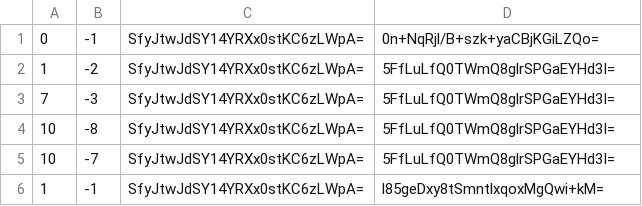
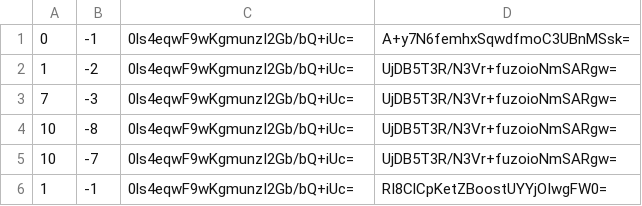
Before and after one commit to rodcordeiro/minecraft, a CSV file: output/tiles/zoom.-2/metadata/k.0.-1.csv, drawn as a sheet.

```diff
--- a/output/tiles/zoom.-2/metadata/k.0.-1.csv
+++ b/output/tiles/zoom.-2/metadata/k.0.-1.csv
@@ -1,6 +1,6 @@
-0,-1,SfyJtwJdSY14YRXx0stKC6zLWpA=,0n+NqRjl/B+szk+yaCBjKGiLZQo=
-1,-2,SfyJtwJdSY14YRXx0stKC6zLWpA=,5FfLuLfQ0TWmQ8glrSPGaEYHd3I=
-7,-3,SfyJtwJdSY14YRXx0stKC6zLWpA=,5FfLuLfQ0TWmQ8glrSPGaEYHd3I=
-10,-8,SfyJtwJdSY14YRXx0stKC6zLWpA=,5FfLuLfQ0TWmQ8glrSPGaEYHd3I=
-10,-7,SfyJtwJdSY14YRXx0stKC6zLWpA=,5FfLuLfQ0TWmQ8glrSPGaEYHd3I=
-1,-1,SfyJtwJdSY14YRXx0stKC6zLWpA=,l85geDxy8tSmntlxqoxMgQwi+kM=
+0,-1,0ls4eqwF9wKgmunzI2Gb/bQ+iUc=,A+y7N6femhxSqwdfmoC3UBnMSsk=
+1,-2,0ls4eqwF9wKgmunzI2Gb/bQ+iUc=,UjDB5T3R/N3Vr+fuzoioNmSARgw=
+7,-3,0ls4eqwF9wKgmunzI2Gb/bQ+iUc=,UjDB5T3R/N3Vr+fuzoioNmSARgw=
+10,-8,0ls4eqwF9wKgmunzI2Gb/bQ+iUc=,UjDB5T3R/N3Vr+fuzoioNmSARgw=
+10,-7,0ls4eqwF9wKgmunzI2Gb/bQ+iUc=,UjDB5T3R/N3Vr+fuzoioNmSARgw=
+1,-1,0ls4eqwF9wKgmunzI2Gb/bQ+iUc=,RI8ClCpKetZBoostUYYjOIwgFW0=
```
Also changed, not shown: output/tiles/zoom.-1/metadata/k.-1.-1.csv, output/tiles/zoom.-1/metadata/k.0.-1.csv, 28 other files.
